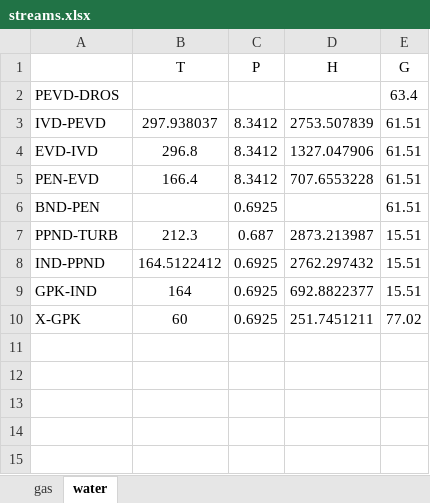
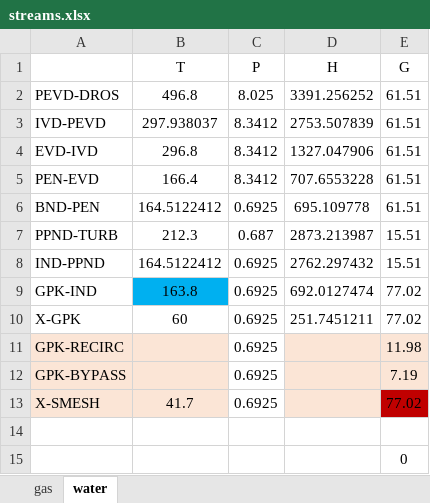
Before and after one commit to maksimovia/GZ, an Excel workbook: streams.xlsx, sheet water, drawn as a sheet; values as stored, in another font and other column widths than the file's, no borders; the diff names each change by its address in the sheet, - before the commit and + after, or states it on an @@ line.

```diff
--- a/streams.xlsx (sheet water)
+++ b/streams.xlsx (sheet water)
-B2 (T): (empty)
+B2 (T): 496.8
-C2 (P): (empty)
+C2 (P): 8.025
-D2 (H): (empty)
+D2 (H): 3391.256252
-E2 (G): 63.4
+E2 (G): 61.51
-B6 (T): (empty)
+B6 (T): 164.5122412
-D6 (H): (empty)
+D6 (H): 695.109778
-B9 (T): 164
+B9 (T): 163.8
-B9 fill: none
+B9 fill: #00B0F0
-D9 (H): 692.8822377
+D9 (H): 692.0127474
-E9 (G): 15.51
+E9 (G): 77.02
+row 11: GPK-RECIRC |  | 0.6925 |  | 11.98
+row 12: GPK-BYPASS |  | 0.6925 |  | 7.19
+row 13: X-SMESH | 41.7 | 0.6925 |  | 77.02
+row 14: (empty)
+row 15:  |  |  |  | 0
```
Also changed, not shown: sheet gas, formulas that keep their value, streams0.xlsx, 1 other file.
